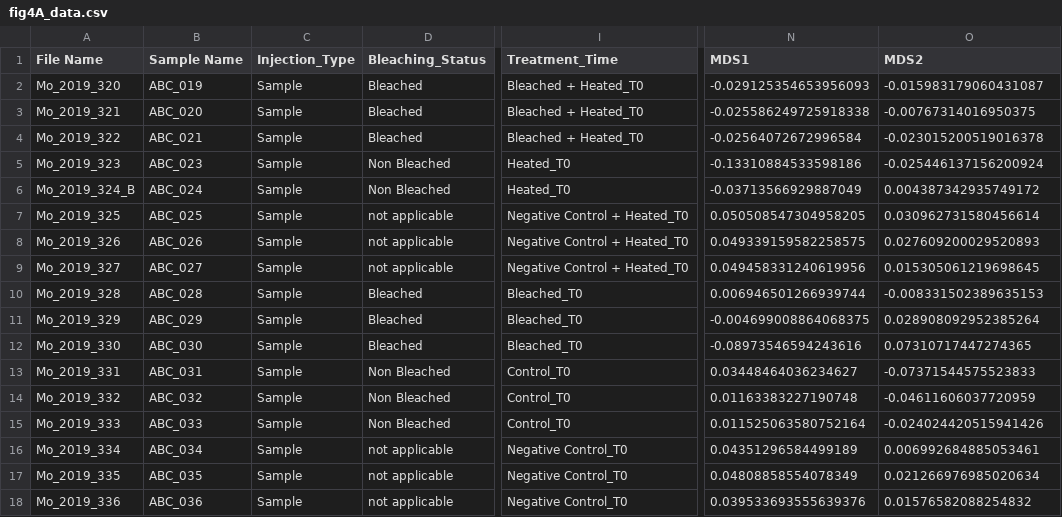
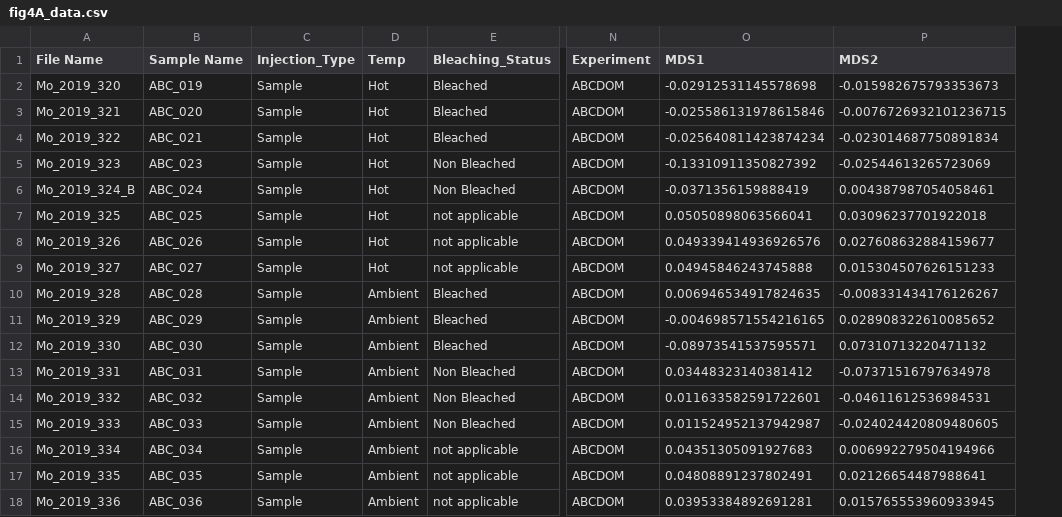
Before and after one commit to NIOZ-DOM-Analysis/ABCDom, a CSV file: output/fig4A_data.csv, drawn as a sheet; only a part is shown, gaps mark what is left out; removed rows and columns are numbered as before the commit, all else as after; the diff names each change by its address in the sheet, - before the commit and + after, or states it on an @@ line.

```diff
--- a/output/fig4A_data.csv
+++ b/output/fig4A_data.csv
+column D (Temp), rows 2-18: Hot | Hot | Hot | Hot | Hot | Hot | Hot | Hot | Ambient | Ambient | Ambient | Ambient | Ambient | Ambient | Ambient | Ambient | Ambient
-column I (Treatment_Time), rows 2-18: Bleached + Heated_T0 | Bleached + Heated_T0 | Bleached + Heated_T0 | Heated_T0 | Heated_T0 | Negative Control + Heated_T0 | Negative Control + Heated_T0 | Negative Control + Heated_T0 | Bleached_T0 | Bleached_T0 | Bleached_T0 | Control_T0 | Control_T0 | Control_T0 | Negative Control_T0 | Negative Control_T0 | Negative Control_T0
+column N (Experiment), rows 2-18: all ABCDOM
-O2 (MDS1): -0.029125354653956093
+O2 (MDS1): -0.02912531145578698
-P2 (MDS2): -0.015983179060431087
+P2 (MDS2): -0.015982675793353673
-O3 (MDS1): -0.025586249725918338
+O3 (MDS1): -0.025586131978615846
-P3 (MDS2): -0.00767314016950375
+P3 (MDS2): -0.0076726932101236715
-O4 (MDS1): -0.02564072672996584
+O4 (MDS1): -0.025640811423874234
-P4 (MDS2): -0.023015200519016378
+P4 (MDS2): -0.023014687750891834
-O5 (MDS1): -0.13310884533598186
+O5 (MDS1): -0.13310911350827392
-P5 (MDS2): -0.025446137156200924
+P5 (MDS2): -0.02544613265723069
-O6 (MDS1): -0.03713566929887049
+O6 (MDS1): -0.0371356159888419
-P6 (MDS2): 0.004387342935749172
+P6 (MDS2): 0.004387987054058461
-O7 (MDS1): 0.050508547304958205
+O7 (MDS1): 0.05050898063566041
-P7 (MDS2): 0.030962731580456614
+P7 (MDS2): 0.03096237701922018
-O8 (MDS1): 0.049339159582258575
+O8 (MDS1): 0.049339414936926576
-P8 (MDS2): 0.027609200029520893
+P8 (MDS2): 0.027608632884159677
-O9 (MDS1): 0.049458331240619956
+O9 (MDS1): 0.04945846243745888
-P9 (MDS2): 0.015305061219698645
+P9 (MDS2): 0.015304507626151233
-O10 (MDS1): 0.006946501266939744
+O10 (MDS1): 0.006946534917824635
-P10 (MDS2): -0.008331502389635153
+P10 (MDS2): -0.008331434176126267
-O11 (MDS1): -0.004699008864068375
+O11 (MDS1): -0.004698571554216165
-P11 (MDS2): 0.028908092952385264
+P11 (MDS2): 0.028908322610085652
-O12 (MDS1): -0.08973546594243616
+O12 (MDS1): -0.08973541537595571
-P12 (MDS2): 0.07310717447274365
+P12 (MDS2): 0.07310713220471132
-O13 (MDS1): 0.03448464036234627
+O13 (MDS1): 0.03448323140381412
-P13 (MDS2): -0.07371544575523833
+P13 (MDS2): -0.07371516797634978
-O14 (MDS1): 0.01163383227190748
+O14 (MDS1): 0.011633582591722601
-P14 (MDS2): -0.04611606037720959
+P14 (MDS2): -0.04611612536984531
-O15 (MDS1): 0.011525063580752164
+O15 (MDS1): 0.011524952137942987
-P15 (MDS2): -0.024024420515941426
+P15 (MDS2): -0.024024420809480605
-O16 (MDS1): 0.04351296584499189
+O16 (MDS1): 0.04351305091927683
-P16 (MDS2): 0.006992684885053461
+P16 (MDS2): 0.006992279504194966
-O17 (MDS1): 0.04808858554078349
+O17 (MDS1): 0.04808891237802491
-P17 (MDS2): 0.021266976985020634
+P17 (MDS2): 0.02126654487988641
-O18 (MDS1): 0.039533693555639376
+O18 (MDS1): 0.03953384892691281
-P18 (MDS2): 0.01576582088254832
+P18 (MDS2): 0.015765553960933945
```
Also changed, not shown: output/Fig2A_data.csv, output/FigS2_data.csv, 12 other files.
